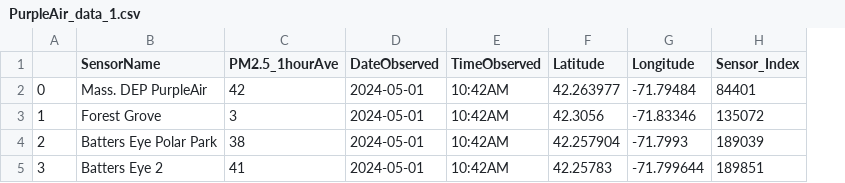
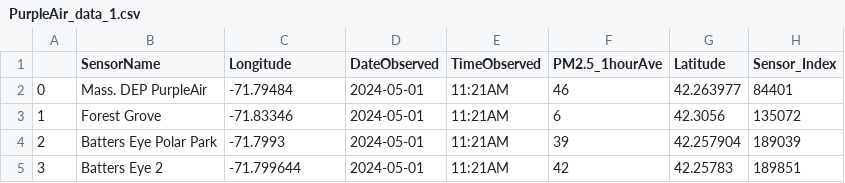
Before and after one commit to DaHall15/AirQualityDashboard_Worcester, a CSV file: Data_CSVs/PurpleAir_data_1.csv, drawn as a sheet; removed rows and columns are numbered as before the commit, all else as after; the diff names each change by its address in the sheet, - before the commit and + after, or states it on an @@ line.

```diff
--- a/Data_CSVs/PurpleAir_data_1.csv
+++ b/Data_CSVs/PurpleAir_data_1.csv
+column F (PM2.5_1hourAve), rows 2-5: 46 | 6 | 39 | 42
-column G (Longitude), rows 2-5: -71.79484 | -71.83346 | -71.7993 | -71.799644
-C1: PM2.5_1hourAve
+C1: Longitude
-C2 (Longitude): 42
+C2 (Longitude): -71.79484
-E2:E5 (TimeObserved): 10:42AM
+E2:E5 (TimeObserved): 11:21AM
-C3 (Longitude): 3
+C3 (Longitude): -71.83346
-C4 (Longitude): 38
+C4 (Longitude): -71.7993
-C5 (Longitude): 41
+C5 (Longitude): -71.799644
```
Also changed, not shown: 8 other files.
